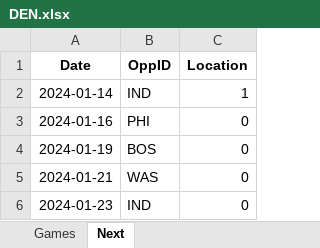
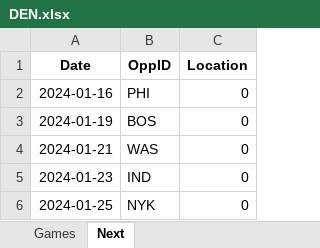
Before and after one commit to marioutiel/TFG, an Excel workbook: data/CurrentSeason/DEN.xlsx, sheet Next, drawn as a sheet; only a part is shown; the shorter side is filled out with more unchanged rows; values as stored, in another font and other column widths than the file's, no borders; the diff names each change by its address in the sheet, - before the commit and + after, or states it on an @@ line.

```diff
--- a/data/CurrentSeason/DEN.xlsx (sheet Next)
+++ b/data/CurrentSeason/DEN.xlsx (sheet Next)
-row 2: 2024-01-14 | IND | 1
```
Also changed, not shown: sheet Games, data/CurrentSeason/DAL.xlsx, data/CurrentSeason/HOU.xlsx, 18 other files.
